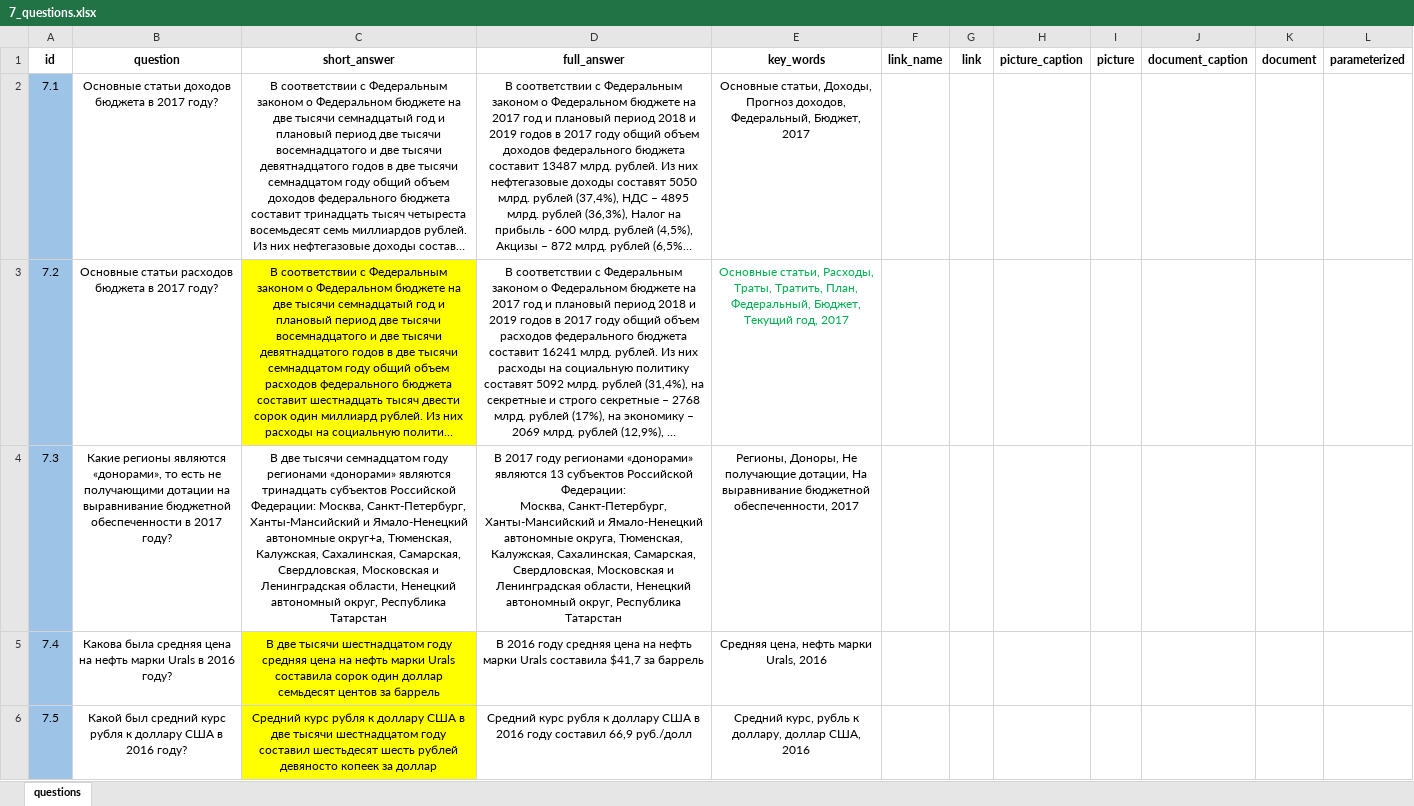
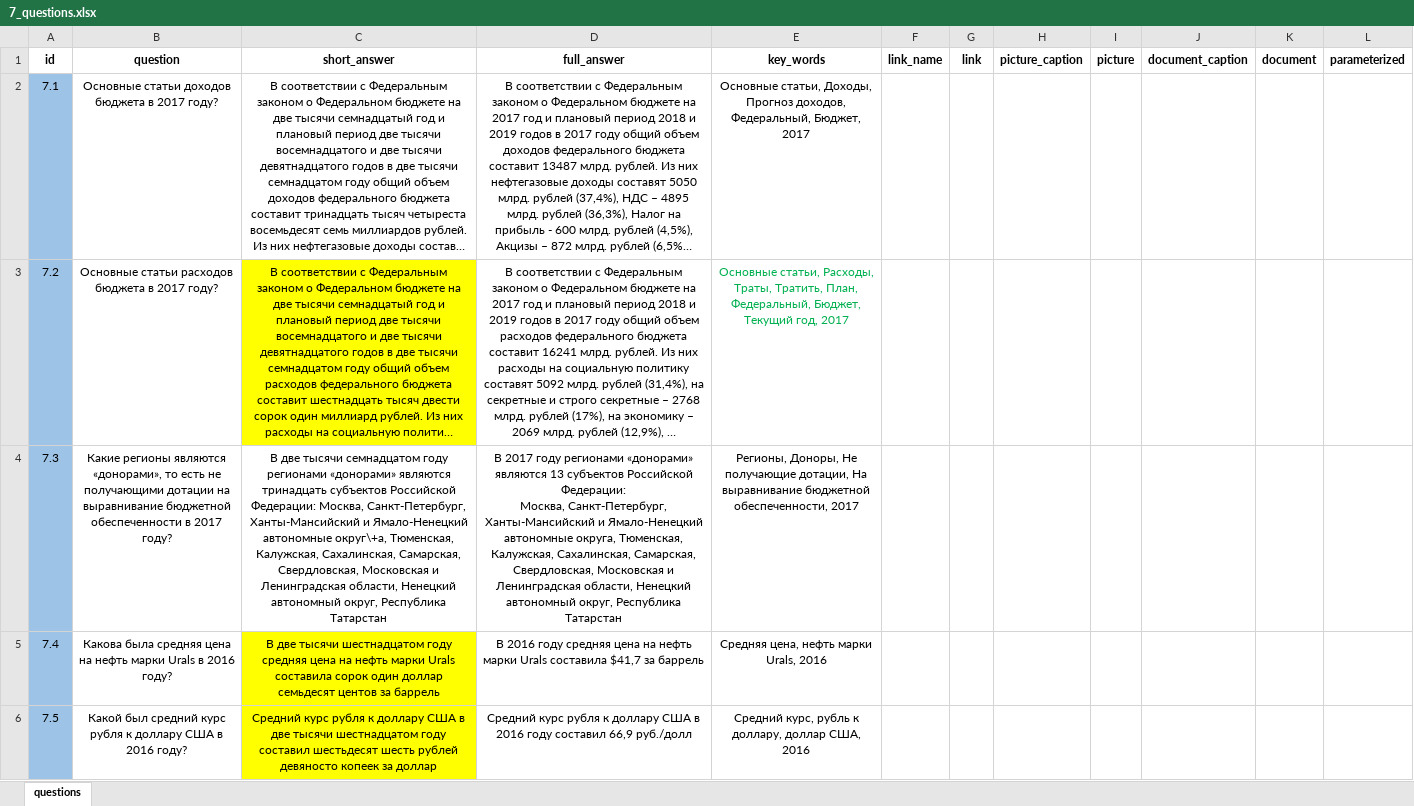
Before and after one commit to skor98/Datatron, an Excel workbook: data/minfin/7_questions.xlsx, sheet questions, drawn as a sheet; only a part is shown; long unchanged cells end in …; values as stored, in another font and other column widths than the file's, no borders; the diff names each change by its address in the sheet, - before the commit and + after, or states it on an @@ line.

```diff
--- a/data/minfin/7_questions.xlsx (sheet questions)
+++ b/data/minfin/7_questions.xlsx (sheet questions)
-C4 (short_answer): …Ямало-Ненецкий автономные округ+а, Тюменская, Калужская,…
+C4 (short_answer): …Ямало-Ненецкий автономные округ\+а, Тюменская, Калужская,…
```
Also changed, not shown: 1 other file.
